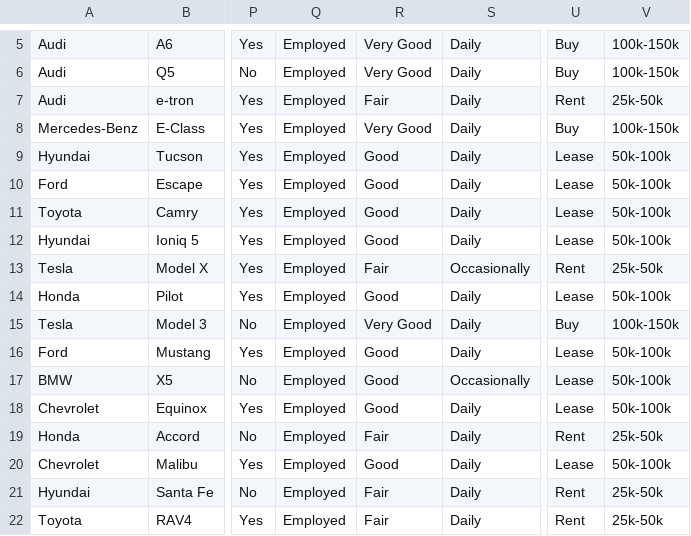
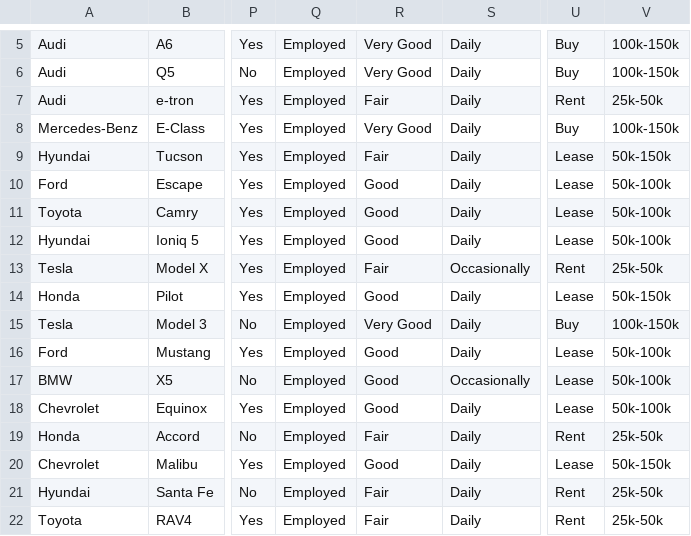
Before and after one commit to Whopkin2/Vehicle-Advisor, a CSV file: vehicle_advisor/vehicle_data.csv, drawn as a sheet; only a part is shown, gaps mark what is left out; the diff names each change by its address in the sheet, - before the commit and + after, or states it on an @@ line.

Commit message:
Update vehicle_data.csv

```diff
--- a/vehicle_advisor/vehicle_data.csv
+++ b/vehicle_advisor/vehicle_data.csv
-R9: Good
+R9: Fair
-V9: 50k-100k
+V9: 50k-150k
-V14: 50k-100k
+V14: 50k-150k
-V20: 50k-100k
+V20: 50k-150k
```
